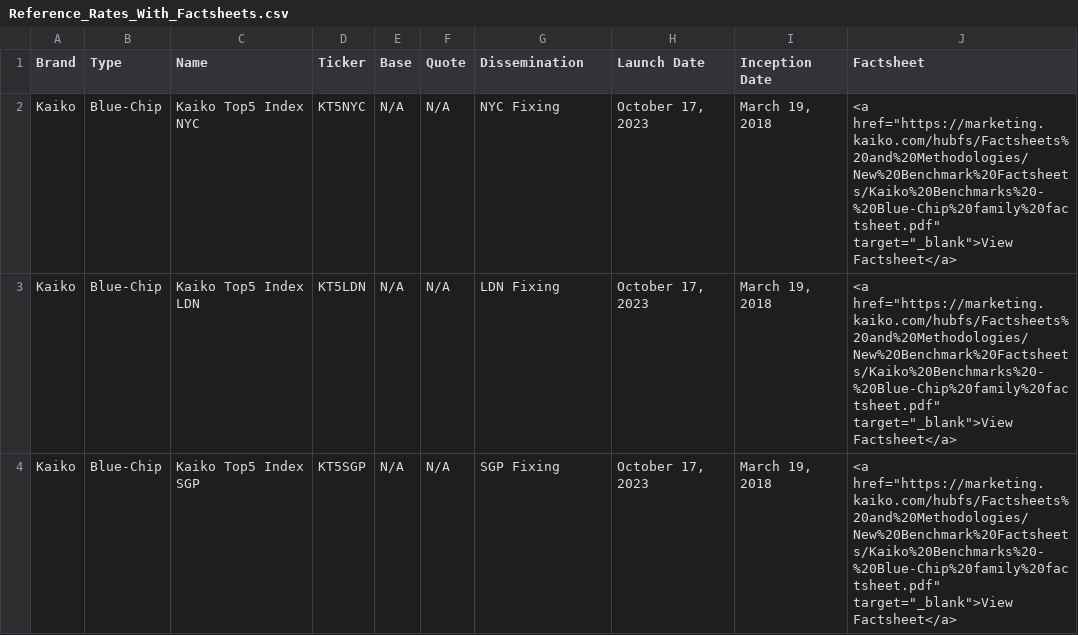
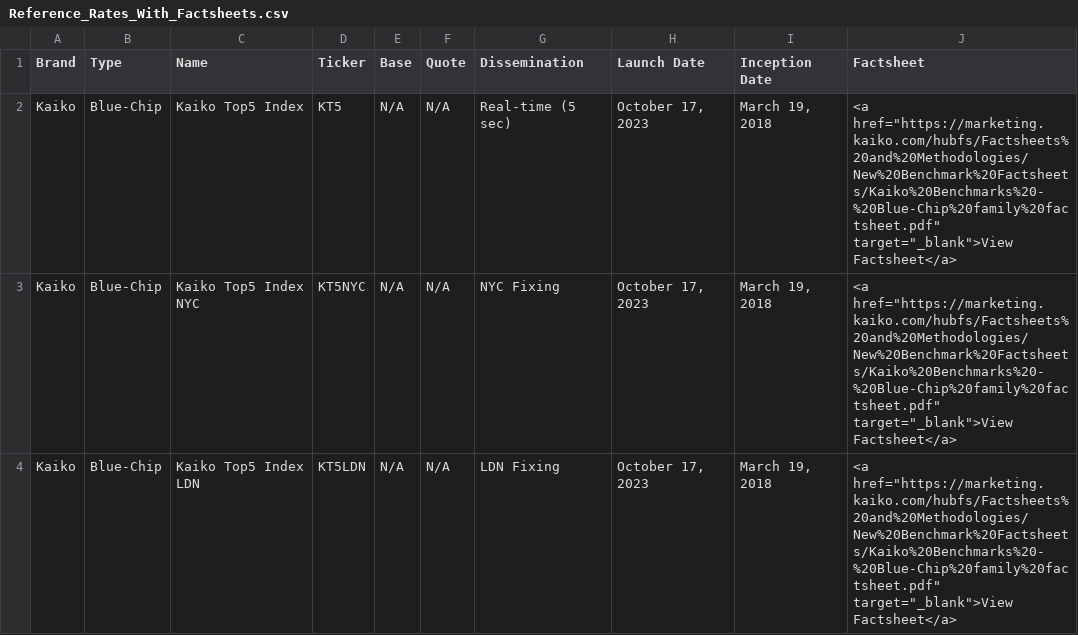
Before and after one commit to rdavill/kaiko_indices_coverage_single, a CSV file: Reference_Rates_With_Factsheets.csv, drawn as a sheet; only a part is shown; the shorter side is filled out with more unchanged rows.

```diff
--- a/Reference_Rates_With_Factsheets.csv
+++ b/Reference_Rates_With_Factsheets.csv
@@ -1,2 +1,3 @@
 Brand,Type,Name,Ticker,Base,Quote,Dissemination,Launch Date,Inception Date,Factsheet
+Kaiko,Blue-Chip,Kaiko Top5 Index,KT5,N/A,N/A,Real-time (5 sec),"October 17, 2023","March 19, 2018","<a href=""https://marketing.kaiko.com/hubfs/Factsheets%20and%20Methodologies/New%20Benchmark%20Factsheets/Kaiko%20Benchmarks%20-%20Blue-Chip%20family%20factsheet.pdf"" target=""_blank"">View Factsheet</a>"
 Kaiko,Blue-Chip,Kaiko Top5 Index NYC,KT5NYC,N/A,N/A,NYC Fixing,"October 17, 2023","March 19, 2018","<a href=""https://marketing.kaiko.com/hubfs/Factsheets%20and%20Methodologies/New%20Benchmark%20Factsheets/Kaiko%20Benchmarks%20-%20Blue-Chip%20family%20factsheet.pdf"" target=""_blank"">View Factsheet</a>"
```
